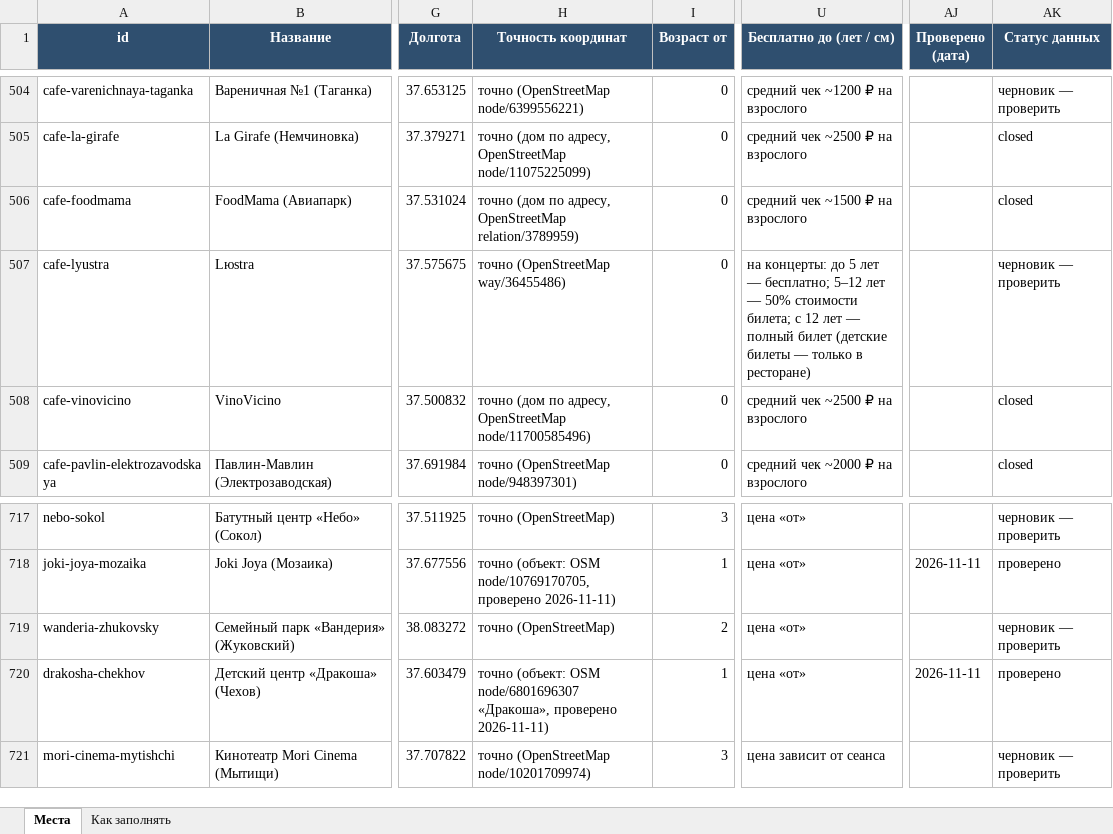
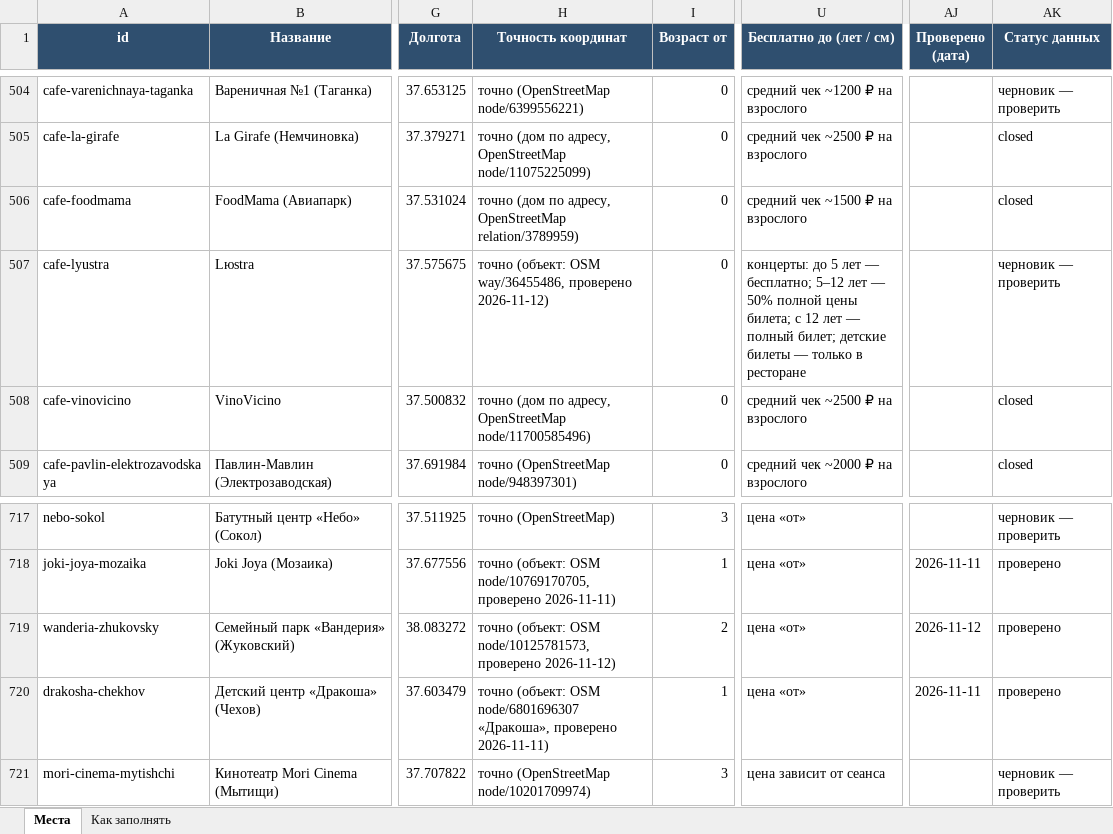
Before and after one commit to vadimsurov-apps/kudapoiti-data, an Excel workbook: data/kuda-poiti-mesta.xlsx, sheet Места, drawn as a sheet; only a part is shown, gaps mark what is left out; values as stored, in another font and other column widths than the file's, no borders; the diff names each change by its address in the sheet, - before the commit and + after, or states it on an @@ line.

```diff
--- a/data/kuda-poiti-mesta.xlsx (sheet Места)
+++ b/data/kuda-poiti-mesta.xlsx (sheet Места)
-H507 (Точность координат): точно (OpenStreetMap way/36455486)
+H507 (Точность координат): точно (объект: OSM way/36455486, проверено 2026-11-12)
-U507 (Бесплатно до (лет / см)): на концерты: до 5 лет — бесплатно; 5–12 лет — 50% стоимости билета; с 12 лет — полный билет (детские билеты — только в ресторане)
+U507 (Бесплатно до (лет / см)): концерты: до 5 лет — бесплатно; 5–12 лет — 50% полной цены билета; с 12 лет — полный билет; детские билеты — только в ресторане
-H719 (Точность координат): точно (OpenStreetMap)
+H719 (Точность координат): точно (объект: OSM node/10125781573, проверено 2026-11-12)
-AJ719 (Проверено (дата)): (empty)
+AJ719 (Проверено (дата)): 2026-11-12
-AK719 (Статус данных): черновик — проверить
+AK719 (Статус данных): проверено
```
Also changed, not shown: data/parts/cafes.xlsx, data/parts/creative.xlsx, 3 other files.
